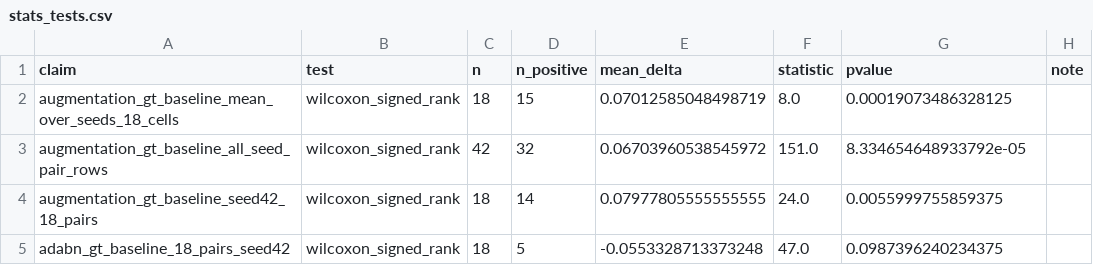
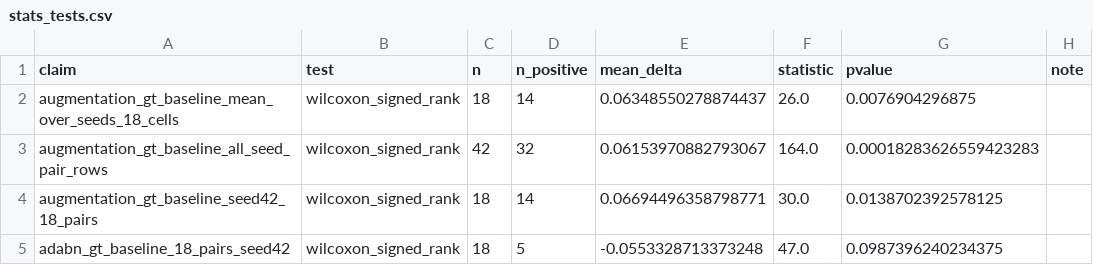
Before and after one commit to ShishiMaru81/Research_CV, a CSV file: frozen_results_v2/stats_tests.csv, drawn as a sheet.

```diff
--- a/frozen_results_v2/stats_tests.csv
+++ b/frozen_results_v2/stats_tests.csv
@@ -1,5 +1,5 @@
 claim,test,n,n_positive,mean_delta,statistic,pvalue,note
-augmentation_gt_baseline_mean_over_seeds_18_cells,wilcoxon_signed_rank,18,15,0.07012585048498719,8.0,0.00019073486328125,
-augmentation_gt_baseline_all_seed_pair_rows,wilcoxon_signed_rank,42,32,0.06703960538545972,151.0,8.334654648933792e-05,
-augmentation_gt_baseline_seed42_18_pairs,wilcoxon_signed_rank,18,14,0.07977805555555555,24.0,0.0055999755859375,
+augmentation_gt_baseline_mean_over_seeds_18_cells,wilcoxon_signed_rank,18,14,0.06348550278874437,26.0,0.0076904296875,
+augmentation_gt_baseline_all_seed_pair_rows,wilcoxon_signed_rank,42,32,0.06153970882793067,164.0,0.00018283626559423283,
+augmentation_gt_baseline_seed42_18_pairs,wilcoxon_signed_rank,18,14,0.06694496358798771,30.0,0.0138702392578125,
 adabn_gt_baseline_18_pairs_seed42,wilcoxon_signed_rank,18,5,-0.0553328713373248,47.0,0.0987396240234375,
```
Also changed, not shown: paper/tables/table_summary_stats_multiseed.csv, paper/tables/table_transfer_multiseed.csv, 28 other files.
